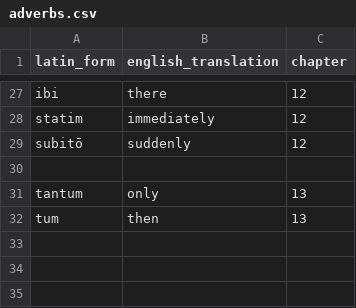
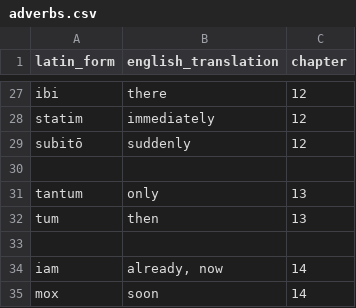
Before and after one commit to liujip0/latin-vocab, a CSV file: app/vocablists/adverbs.csv, drawn as a sheet; only a part is shown, gaps mark what is left out.

```diff
--- a/app/vocablists/adverbs.csv
+++ b/app/vocablists/adverbs.csv
@@ -32 +32,4 @@ tantum,only,13
 tum,then,13
+
+iam,"already, now",14
+mox,soon,14
```
Also changed, not shown: app/vocablists/adjectives.csv, app/vocablists/nouns.csv, 4 other files.
